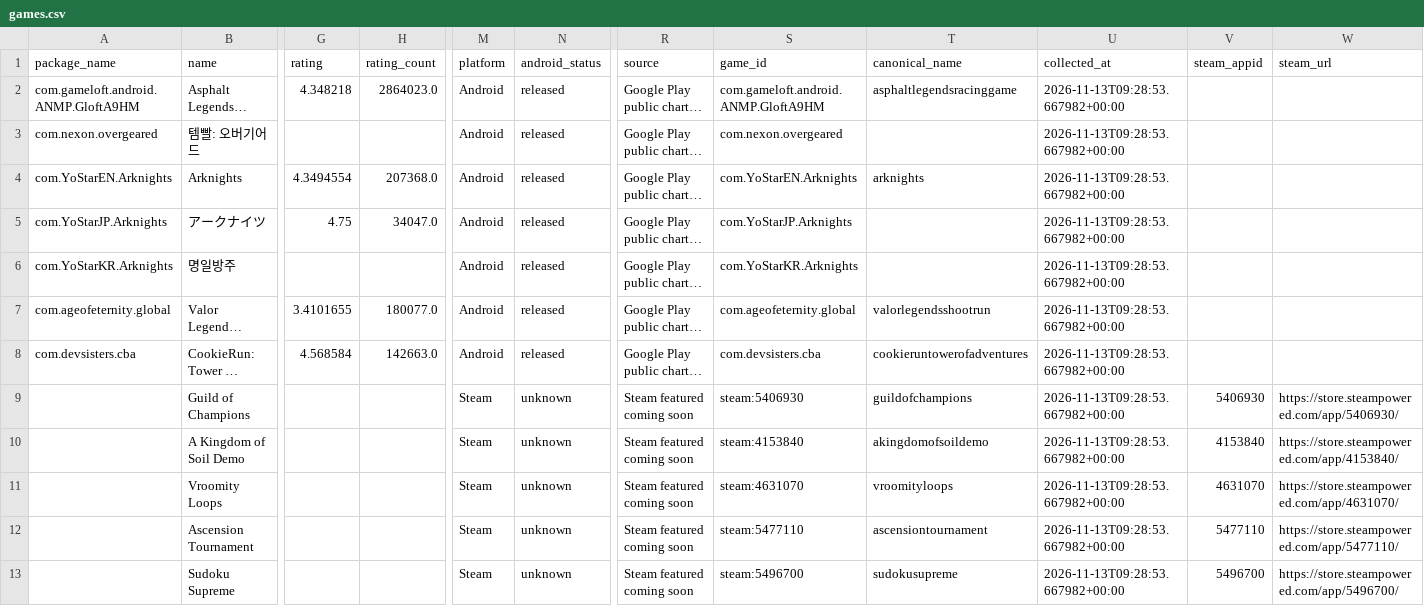
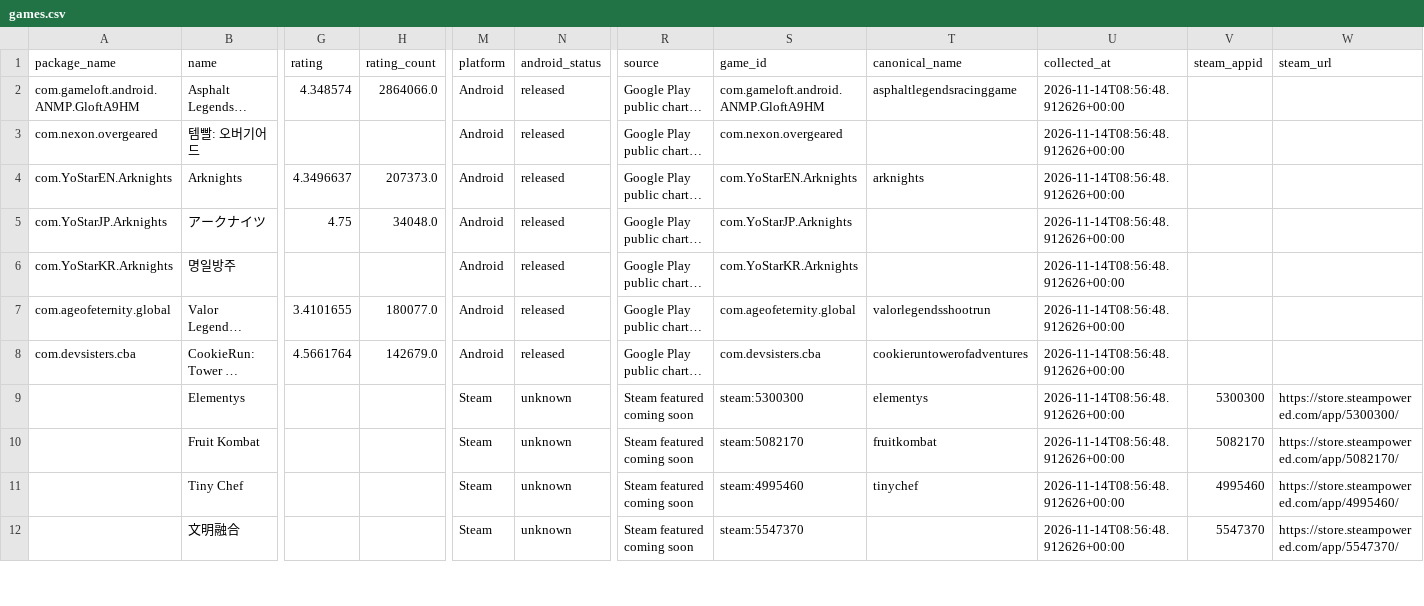
Before and after one commit to 136jiaqi/android-game-opportunity-radar, a CSV file: data/games.csv, drawn as a sheet; only a part is shown, gaps mark what is left out; long unchanged cells end in …; removed rows and columns are numbered as before the commit, all else as after; rows hold the shown columns only; the diff covers the shown part only; the diff names each change by its address in the sheet, - before the commit and + after, or states it on an @@ line.

```diff
--- a/data/games.csv
+++ b/data/games.csv
-G2 (rating): 4.348218
+G2 (rating): 4.348574
-H2 (rating_count): 2864023.0
+H2 (rating_count): 2864066.0
-U2:U9 (collected_at): 2026-11-13T09:28:53.667982+00:00
+U2:U9 (collected_at): 2026-11-14T08:56:48.912626+00:00
-G4 (rating): 4.3494554
+G4 (rating): 4.3496637
-H4 (rating_count): 207368.0
+H4 (rating_count): 207373.0
-H5 (rating_count): 34047.0
+H5 (rating_count): 34048.0
-G8 (rating): 4.568584
+G8 (rating): 4.5661764
-H8 (rating_count): 142663.0
+H8 (rating_count): 142679.0
-B9 (name): Guild of Champions
+B9 (name): Elementys
-S9 (game_id): steam:5406930
+S9 (game_id): steam:5300300
-T9 (canonical_name): guildofchampions
+T9 (canonical_name): elementys
-V9 (steam_appid): 5406930
+V9 (steam_appid): 5300300
-W9 (steam_url): https://store.steampowered.com/app/5406930/
+W9 (steam_url): https://store.steampowered.com/app/5300300/
-row 10:  | A Kingdom of Soil Demo |  |  | Steam | unknown | Steam featured coming soon | steam:4153840 | akingdomofsoildemo | 2026-11-13T09:28:53.667982+00:00 | 4153840 | https://store.steampowered.com/app/4153840/
-row 11:  | Vroomity Loops |  |  | Steam | unknown | Steam featured coming soon | steam:4631070 | vroomityloops | 2026-11-13T09:28:53.667982+00:00 | 4631070 | https://store.steampowered.com/app/4631070/
-B10 (name): Ascension Tournament
+B10 (name): Fruit Kombat
-S10 (game_id): steam:5477110
+S10 (game_id): steam:5082170
-T10 (canonical_name): ascensiontournament
+T10 (canonical_name): fruitkombat
-U10:U11 (collected_at): 2026-11-13T09:28:53.667982+00:00
+U10:U11 (collected_at): 2026-11-14T08:56:48.912626+00:00
-V10 (steam_appid): 5477110
+V10 (steam_appid): 5082170
-W10 (steam_url): https://store.steampowered.com/app/5477110/
+W10 (steam_url): https://store.steampowered.com/app/5082170/
-B11 (name): Sudoku Supreme
+B11 (name): Tiny Chef
-S11 (game_id): steam:5496700
+S11 (game_id): steam:4995460
-T11 (canonical_name): sudokusupreme
+T11 (canonical_name): tinychef
-V11 (steam_appid): 5496700
+V11 (steam_appid): 4995460
-W11 (steam_url): https://store.steampowered.com/app/5496700/
+W11 (steam_url): https://store.steampowered.com/app/4995460/
+row 12:  | 文明融合 |  |  | Steam | unknown | Steam featured coming soon | steam:5547370 |  | 2026-11-14T08:56:48.912626+00:00 | 5547370 | https://store.steampowered.com/app/5547370/
```
Also changed, not shown: 2 added rows, 1 removed row and 25 edited cells elsewhere in this file, data/collection_log.csv, data/evidence.csv, 1 other file.
